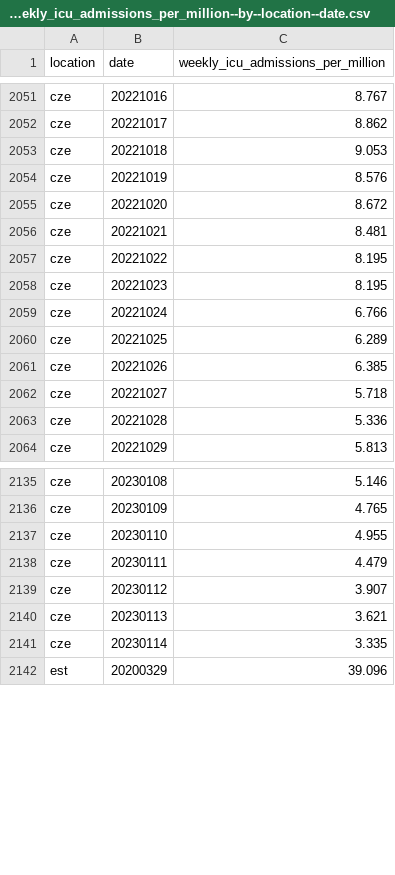
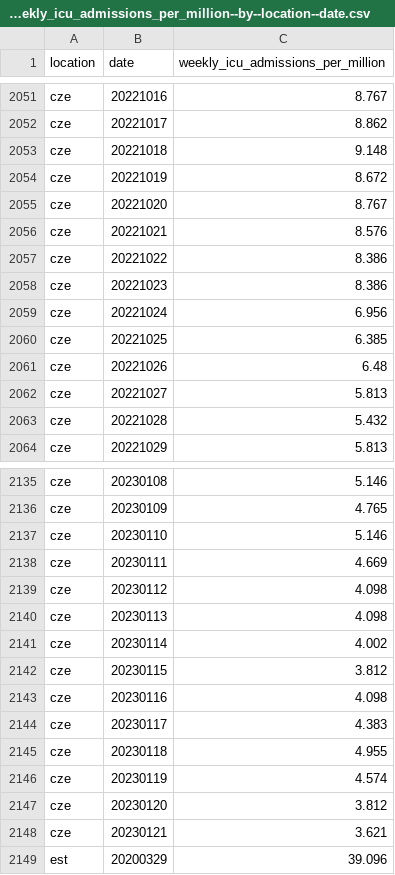
Before and after one commit to open-numbers/ddf--owid--covid_19, a CSV file: ddf--datapoints--weekly_icu_admissions_per_million--by--location--date.csv, drawn as a sheet; only a part is shown, gaps mark what is left out; the diff covers the shown part only.

```diff
--- a/ddf--datapoints--weekly_icu_admissions_per_million--by--location--date.csv
+++ b/ddf--datapoints--weekly_icu_admissions_per_million--by--location--date.csv
@@ -2052,13 +2052,13 @@ cze,20221016,8.767
 cze,20221017,8.862
-cze,20221018,9.053
-cze,20221019,8.576
-cze,20221020,8.672
-cze,20221021,8.481
-cze,20221022,8.195
-cze,20221023,8.195
-cze,20221024,6.766
-cze,20221025,6.289
-cze,20221026,6.385
-cze,20221027,5.718
-cze,20221028,5.336
+cze,20221018,9.148
+cze,20221019,8.672
+cze,20221020,8.767
+cze,20221021,8.576
+cze,20221022,8.386
+cze,20221023,8.386
+cze,20221024,6.956
+cze,20221025,6.385
+cze,20221026,6.48
+cze,20221027,5.813
+cze,20221028,5.432
 cze,20221029,5.813
@@ -2136,7 +2136,14 @@ cze,20230108,5.146
 cze,20230109,4.765
-cze,20230110,4.955
-cze,20230111,4.479
-cze,20230112,3.907
-cze,20230113,3.621
-cze,20230114,3.335
+cze,20230110,5.146
+cze,20230111,4.669
+cze,20230112,4.098
+cze,20230113,4.098
+cze,20230114,4.002
+cze,20230115,3.812
+cze,20230116,4.098
+cze,20230117,4.383
+cze,20230118,4.955
+cze,20230119,4.574
+cze,20230120,3.812
+cze,20230121,3.621
 est,20200329,39.096
```
Also changed, not shown: 2 added rows and 47 edited cells elsewhere in this file, ddf--datapoints--icu_patients_per_million--by--location--date.csv, ddf--datapoints--total_boosters--by--location--date.csv, 34 other files.
